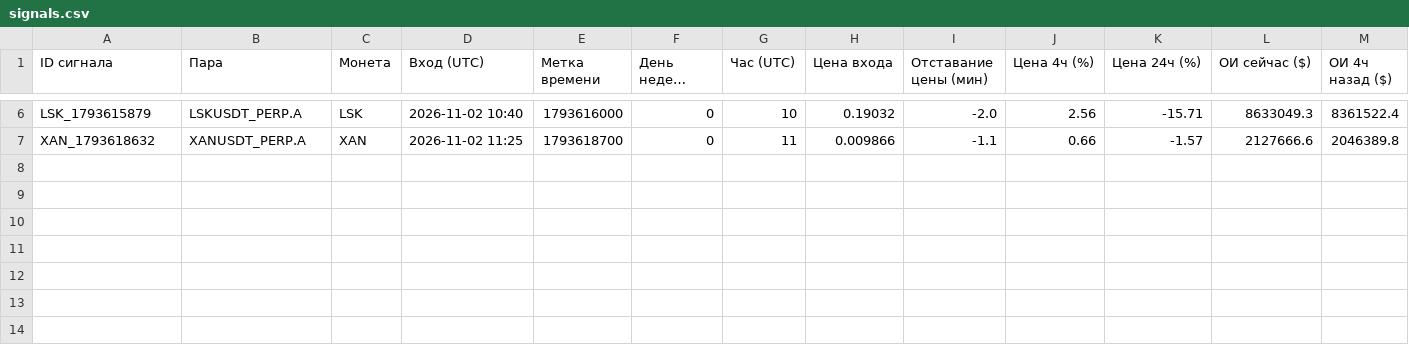
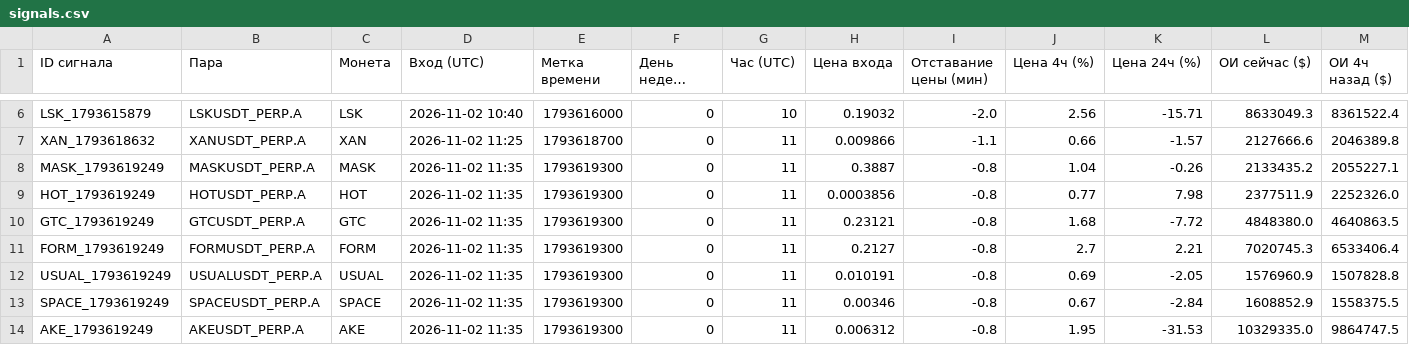
Before and after one commit to HelaPataki/crypto-bot, a CSV file: signals.csv, drawn as a sheet; only a part is shown, gaps mark what is left out; long unchanged cells end in …; rows hold the shown columns only; the diff names each change by its address in the sheet, - before the commit and + after, or states it on an @@ line.

```diff
--- a/signals.csv
+++ b/signals.csv
+row 8: MASK_1793619249 | MASKUSDT_PERP.A | MASK | 2026-11-02 11:35 | 1793619300 | 0 | 11 | 0.3887 | -0.8 | 1.04 | -0.26 | 2133435.2 | 2055227.1
+row 9: HOT_1793619249 | HOTUSDT_PERP.A | HOT | 2026-11-02 11:35 | 1793619300 | 0 | 11 | 0.0003856 | -0.8 | 0.77 | 7.98 | 2377511.9 | 2252326.0
+row 10: GTC_1793619249 | GTCUSDT_PERP.A | GTC | 2026-11-02 11:35 | 1793619300 | 0 | 11 | 0.23121 | -0.8 | 1.68 | -7.72 | 4848380.0 | 4640863.5
+row 11: FORM_1793619249 | FORMUSDT_PERP.A | FORM | 2026-11-02 11:35 | 1793619300 | 0 | 11 | 0.2127 | -0.8 | 2.7 | 2.21 | 7020745.3 | 6533406.4
+row 12: USUAL_1793619249 | USUALUSDT_PERP.A | USUAL | 2026-11-02 11:35 | 1793619300 | 0 | 11 | 0.010191 | -0.8 | 0.69 | -2.05 | 1576960.9 | 1507828.8
+row 13: SPACE_1793619249 | SPACEUSDT_PERP.A | SPACE | 2026-11-02 11:35 | 1793619300 | 0 | 11 | 0.00346 | -0.8 | 0.67 | -2.84 | 1608852.9 | 1558375.5
+row 14: AKE_1793619249 | AKEUSDT_PERP.A | AKE | 2026-11-02 11:35 | 1793619300 | 0 | 11 | 0.006312 | -0.8 | 1.95 | -31.53 | 10329335.0 | 9864747.5
```
Also changed, not shown: 1 other file.
